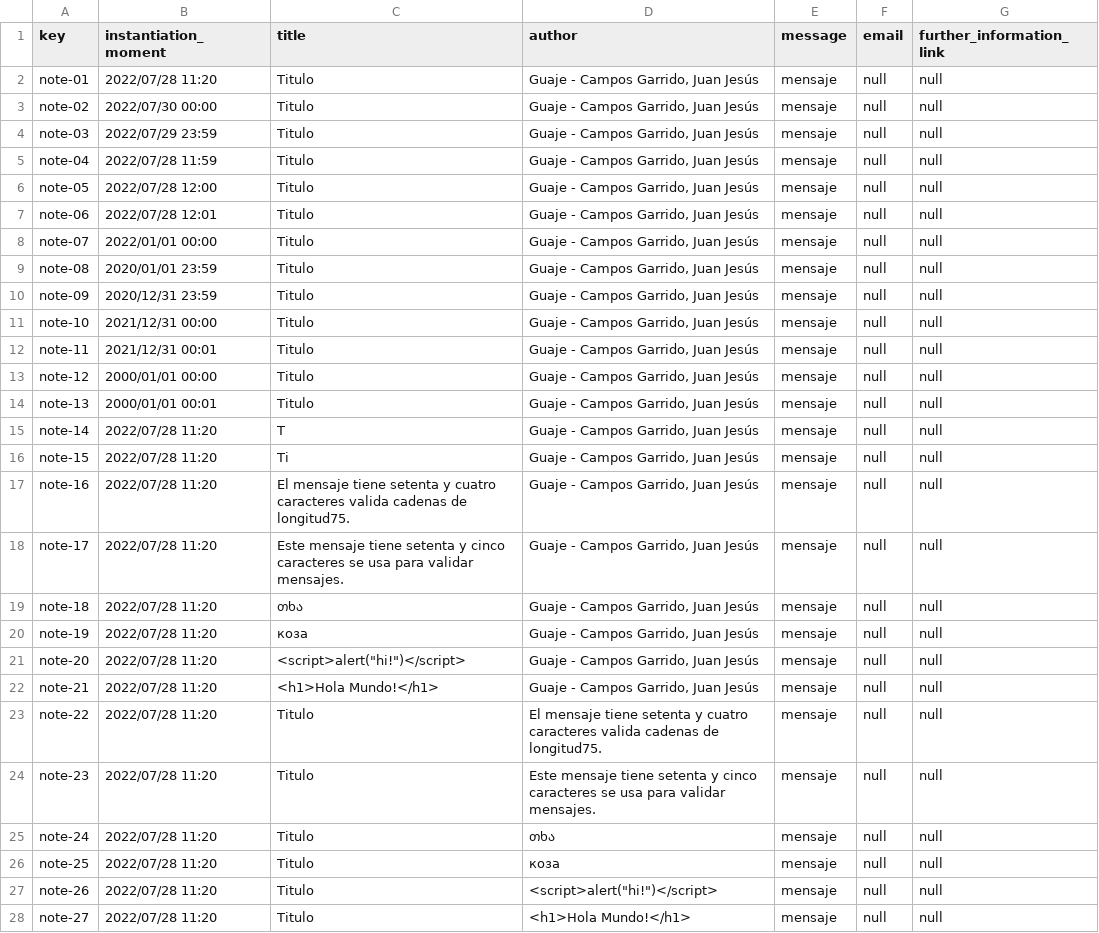
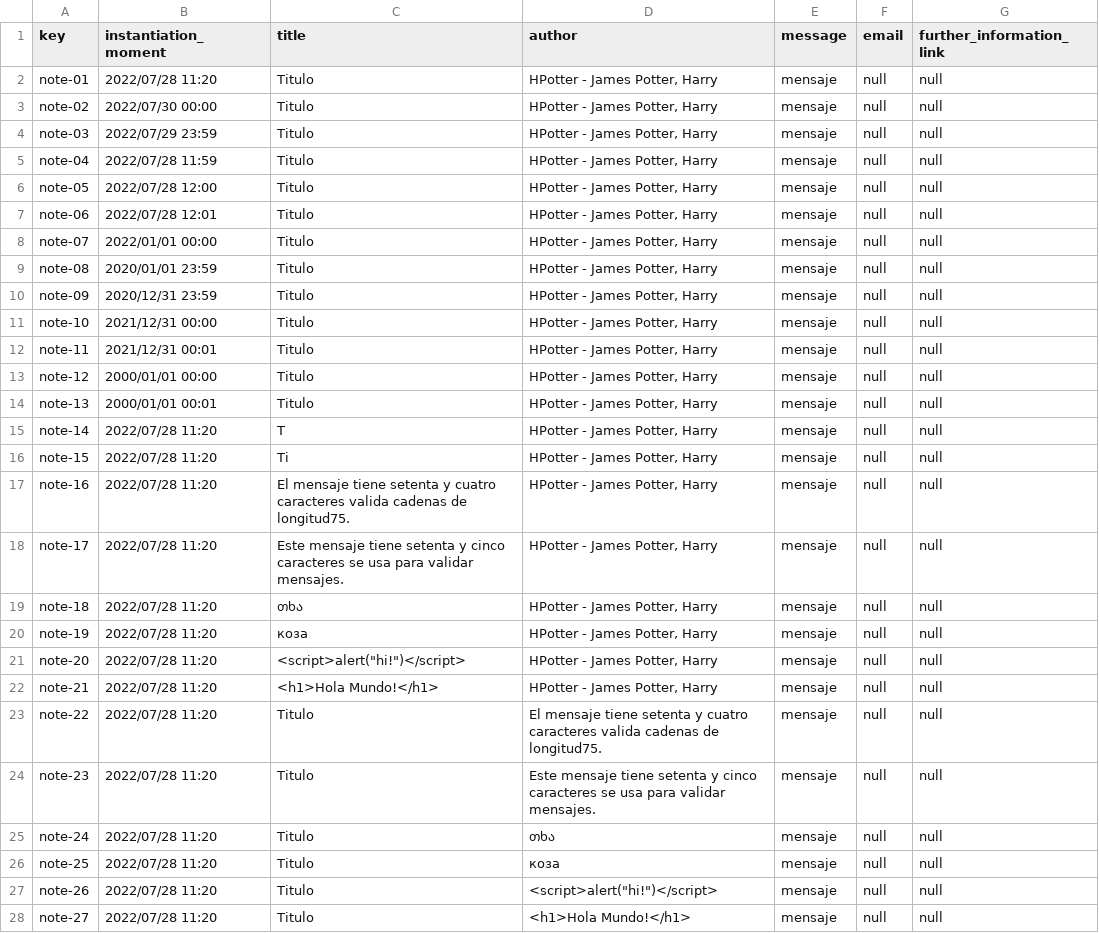
Before and after one commit to Alejandrocg024/Acme-L3, a CSV file: src/main/webapp/WEB-INF/resources/sample-data/note.csv, drawn as a sheet; only a part is shown; the diff covers the shown part only.

```diff
--- a/src/main/webapp/WEB-INF/resources/sample-data/note.csv
+++ b/src/main/webapp/WEB-INF/resources/sample-data/note.csv
@@ -1,23 +1,23 @@
 key,instantiation_moment,title,author,message,email,further_information_link
-note-01,2022/07/28 11:20,Titulo,"Guaje - Campos Garrido, Juan Jesús",mensaje,null,null
-note-02,2022/07/30 00:00,Titulo,"Guaje - Campos Garrido, Juan Jesús",mensaje,null,null
-note-03,2022/07/29 23:59,Titulo,"Guaje - Campos Garrido, Juan Jesús",mensaje,null,null
-note-04,2022/07/28 11:59,Titulo,"Guaje - Campos Garrido, Juan Jesús",mensaje,null,null
-note-05,2022/07/28 12:00,Titulo,"Guaje - Campos Garrido, Juan Jesús",mensaje,null,null
-note-06,2022/07/28 12:01,Titulo,"Guaje - Campos Garrido, Juan Jesús",mensaje,null,null
-note-07,2022/01/01 00:00,Titulo,"Guaje - Campos Garrido, Juan Jesús",mensaje,null,null
-note-08,2020/01/01 23:59,Titulo,"Guaje - Campos Garrido, Juan Jesús",mensaje,null,null
-note-09,2020/12/31 23:59,Titulo,"Guaje - Campos Garrido, Juan Jesús",mensaje,null,null
-note-10,2021/12/31 00:00,Titulo,"Guaje - Campos Garrido, Juan Jesús",mensaje,null,null
-note-11,2021/12/31 00:01,Titulo,"Guaje - Campos Garrido, Juan Jesús",mensaje,null,null
-note-12,2000/01/01 00:00,Titulo,"Guaje - Campos Garrido, Juan Jesús",mensaje,null,null
-note-13,2000/01/01 00:01,Titulo,"Guaje - Campos Garrido, Juan Jesús",mensaje,null,null
-note-14,2022/07/28 11:20,T,"Guaje - Campos Garrido, Juan Jesús",mensaje,null,null
-note-15,2022/07/28 11:20,Ti,"Guaje - Campos Garrido, Juan Jesús",mensaje,null,null
-note-16,2022/07/28 11:20,El mensaje tiene setenta y cuatro caracteres valida cadenas de longitud75.,"Guaje - Campos Garrido, Juan Jesús",mensaje,null,null
-note-17,2022/07/28 11:20,Este mensaje tiene setenta y cinco caracteres se usa para validar mensajes.,"Guaje - Campos Garrido, Juan Jesús",mensaje,null,null
-note-18,2022/07/28 11:20,თხა,"Guaje - Campos Garrido, Juan Jesús",mensaje,null,null
-note-19,2022/07/28 11:20,коза,"Guaje - Campos Garrido, Juan Jesús",mensaje,null,null
-note-20,2022/07/28 11:20,"<script>alert(""hi!"")</script>","Guaje - Campos Garrido, Juan Jesús",mensaje,null,null
-note-21,2022/07/28 11:20,<h1>Hola Mundo!</h1>,"Guaje - Campos Garrido, Juan Jesús",mensaje,null,null
+note-01,2022/07/28 11:20,Titulo,"HPotter - James Potter, Harry",mensaje,null,null
+note-02,2022/07/30 00:00,Titulo,"HPotter - James Potter, Harry",mensaje,null,null
+note-03,2022/07/29 23:59,Titulo,"HPotter - James Potter, Harry",mensaje,null,null
+note-04,2022/07/28 11:59,Titulo,"HPotter - James Potter, Harry",mensaje,null,null
+note-05,2022/07/28 12:00,Titulo,"HPotter - James Potter, Harry",mensaje,null,null
+note-06,2022/07/28 12:01,Titulo,"HPotter - James Potter, Harry",mensaje,null,null
+note-07,2022/01/01 00:00,Titulo,"HPotter - James Potter, Harry",mensaje,null,null
+note-08,2020/01/01 23:59,Titulo,"HPotter - James Potter, Harry",mensaje,null,null
+note-09,2020/12/31 23:59,Titulo,"HPotter - James Potter, Harry",mensaje,null,null
+note-10,2021/12/31 00:00,Titulo,"HPotter - James Potter, Harry",mensaje,null,null
+note-11,2021/12/31 00:01,Titulo,"HPotter - James Potter, Harry",mensaje,null,null
+note-12,2000/01/01 00:00,Titulo,"HPotter - James Potter, Harry",mensaje,null,null
+note-13,2000/01/01 00:01,Titulo,"HPotter - James Potter, Harry",mensaje,null,null
+note-14,2022/07/28 11:20,T,"HPotter - James Potter, Harry",mensaje,null,null
+note-15,2022/07/28 11:20,Ti,"HPotter - James Potter, Harry",mensaje,null,null
+note-16,2022/07/28 11:20,El mensaje tiene setenta y cuatro caracteres valida cadenas de longitud75.,"HPotter - James Potter, Harry",mensaje,null,null
+note-17,2022/07/28 11:20,Este mensaje tiene setenta y cinco caracteres se usa para validar mensajes.,"HPotter - James Potter, Harry",mensaje,null,null
+note-18,2022/07/28 11:20,თხა,"HPotter - James Potter, Harry",mensaje,null,null
+note-19,2022/07/28 11:20,коза,"HPotter - James Potter, Harry",mensaje,null,null
+note-20,2022/07/28 11:20,"<script>alert(""hi!"")</script>","HPotter - James Potter, Harry",mensaje,null,null
+note-21,2022/07/28 11:20,<h1>Hola Mundo!</h1>,"HPotter - James Potter, Harry",mensaje,null,null
 note-22,2022/07/28 11:20,Titulo,El mensaje tiene setenta y cuatro caracteres valida cadenas de longitud75.,mensaje,null,null
```
Also changed, not shown: 13 edited cells elsewhere in this file, src/main/webapp/WEB-INF/resources/sample-data/offer.csv, src/main/webapp/WEB-INF/resources/sample-data/peep.csv, 5 other files.
